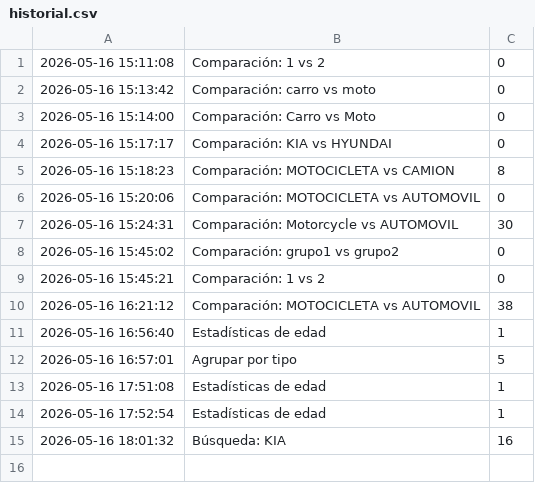
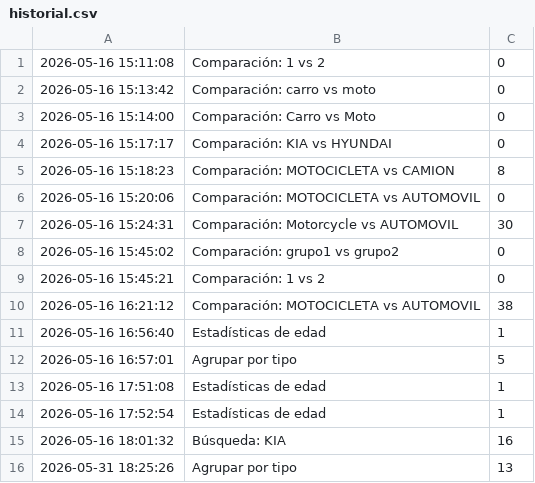
Before and after one commit to fvillamarin-pixel/TRAFFIC_CRASH, a CSV file: historial.csv, drawn as a sheet.

```diff
--- a/historial.csv
+++ b/historial.csv
@@ -15 +15,2 @@
 2026-05-16 18:01:32,Búsqueda: KIA,16
+2026-05-31 18:25:26,Agrupar por tipo,13
```
Also changed, not shown: 2 other files.
